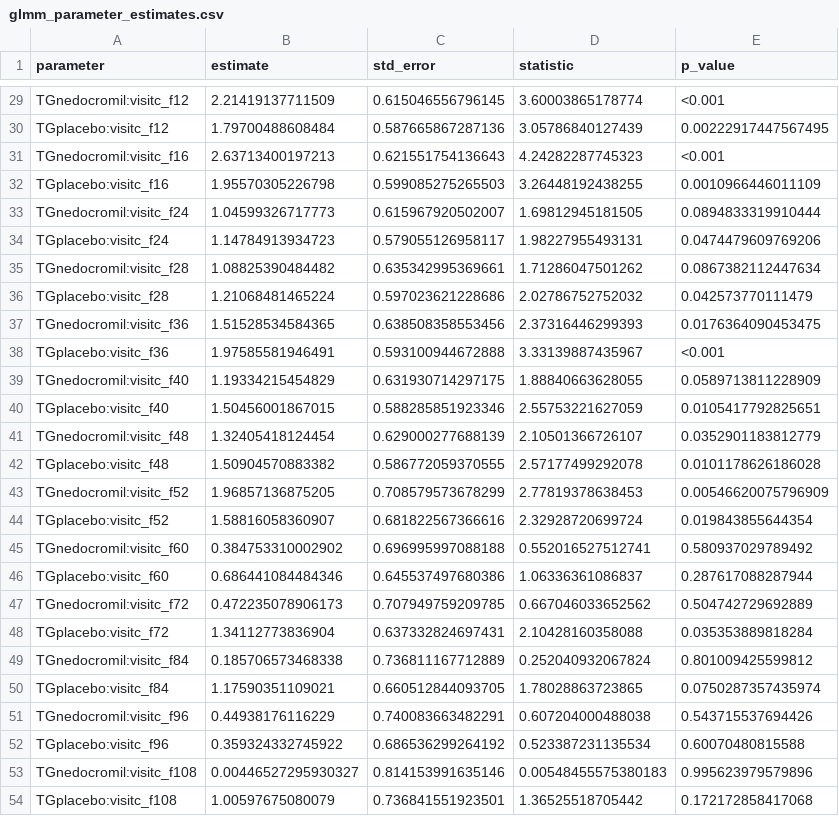
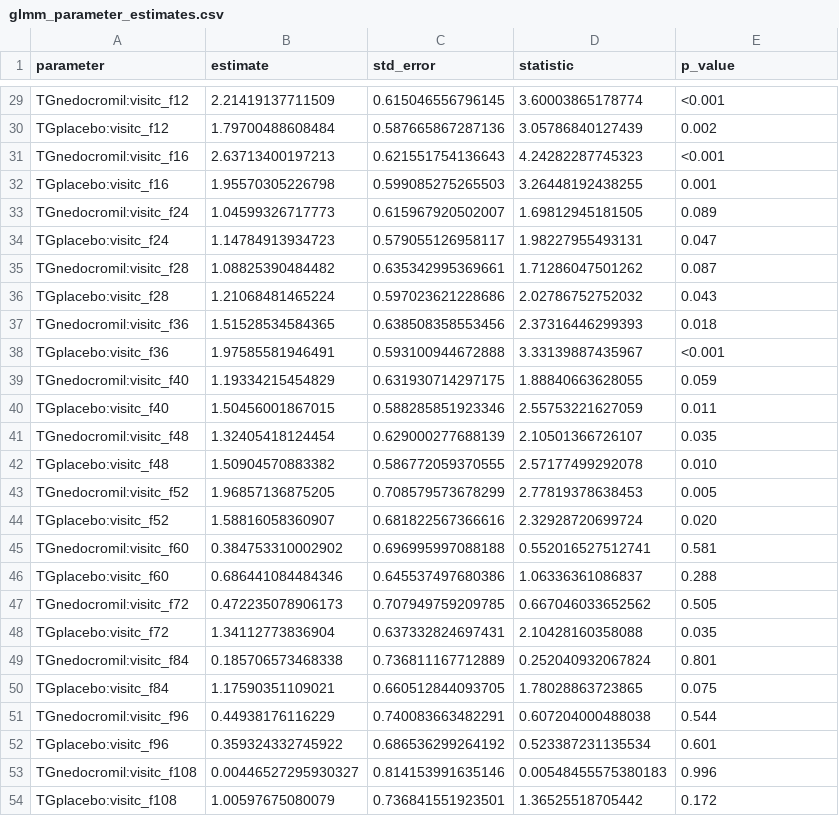
Before and after one commit to CHENGHAO-WANG/767_homework, a CSV file: hw7_code/output/glmm_parameter_estimates.csv, drawn as a sheet; only a part is shown, gaps mark what is left out; the diff covers the shown part only.

Commit message:
Round HW7 GLMM p-values

```diff
--- a/hw7_code/output/glmm_parameter_estimates.csv
+++ b/hw7_code/output/glmm_parameter_estimates.csv
@@ -29,26 +29,26 @@
 "TGnedocromil:visitc_f12",2.21419137711509,0.615046556796145,3.60003865178774,"<0.001"
-"TGplacebo:visitc_f12",1.79700488608484,0.587665867287136,3.05786840127439,"0.00222917447567495"
+"TGplacebo:visitc_f12",1.79700488608484,0.587665867287136,3.05786840127439,"0.002"
 "TGnedocromil:visitc_f16",2.63713400197213,0.621551754136643,4.24282287745323,"<0.001"
-"TGplacebo:visitc_f16",1.95570305226798,0.599085275265503,3.26448192438255,"0.0010966446011109"
-"TGnedocromil:visitc_f24",1.04599326717773,0.615967920502007,1.69812945181505,"0.0894833319910444"
-"TGplacebo:visitc_f24",1.14784913934723,0.579055126958117,1.98227955493131,"0.0474479609769206"
-"TGnedocromil:visitc_f28",1.08825390484482,0.635342995369661,1.71286047501262,"0.0867382112447634"
-"TGplacebo:visitc_f28",1.21068481465224,0.597023621228686,2.02786752752032,"0.042573770111479"
-"TGnedocromil:visitc_f36",1.51528534584365,0.638508358553456,2.37316446299393,"0.0176364090453475"
+"TGplacebo:visitc_f16",1.95570305226798,0.599085275265503,3.26448192438255,"0.001"
+"TGnedocromil:visitc_f24",1.04599326717773,0.615967920502007,1.69812945181505,"0.089"
+"TGplacebo:visitc_f24",1.14784913934723,0.579055126958117,1.98227955493131,"0.047"
+"TGnedocromil:visitc_f28",1.08825390484482,0.635342995369661,1.71286047501262,"0.087"
+"TGplacebo:visitc_f28",1.21068481465224,0.597023621228686,2.02786752752032,"0.043"
+"TGnedocromil:visitc_f36",1.51528534584365,0.638508358553456,2.37316446299393,"0.018"
 "TGplacebo:visitc_f36",1.97585581946491,0.593100944672888,3.33139887435967,"<0.001"
-"TGnedocromil:visitc_f40",1.19334215454829,0.631930714297175,1.88840663628055,"0.0589713811228909"
-"TGplacebo:visitc_f40",1.50456001867015,0.588285851923346,2.55753221627059,"0.0105417792825651"
-"TGnedocromil:visitc_f48",1.32405418124454,0.629000277688139,2.10501366726107,"0.0352901183812779"
-"TGplacebo:visitc_f48",1.50904570883382,0.586772059370555,2.57177499292078,"0.0101178626186028"
-"TGnedocromil:visitc_f52",1.96857136875205,0.708579573678299,2.77819378638453,"0.00546620075796909"
-"TGplacebo:visitc_f52",1.58816058360907,0.681822567366616,2.32928720699724,"0.019843855644354"
-"TGnedocromil:visitc_f60",0.384753310002902,0.696995997088188,0.552016527512741,"0.580937029789492"
-"TGplacebo:visitc_f60",0.686441084484346,0.645537497680386,1.06336361086837,"0.287617088287944"
-"TGnedocromil:visitc_f72",0.472235078906173,0.707949759209785,0.667046033652562,"0.504742729692889"
-"TGplacebo:visitc_f72",1.34112773836904,0.637332824697431,2.10428160358088,"0.035353889818284"
-"TGnedocromil:visitc_f84",0.185706573468338,0.736811167712889,0.252040932067824,"0.801009425599812"
-"TGplacebo:visitc_f84",1.17590351109021,0.660512844093705,1.78028863723865,"0.0750287357435974"
-"TGnedocromil:visitc_f96",0.44938176116229,0.740083663482291,0.607204000488038,"0.543715537694426"
-"TGplacebo:visitc_f96",0.359324332745922,0.686536299264192,0.523387231135534,"0.60070480815588"
-"TGnedocromil:visitc_f108",0.00446527295930327,0.814153991635146,0.00548455575380183,"0.995623979579896"
-"TGplacebo:visitc_f108",1.00597675080079,0.736841551923501,1.36525518705442,"0.172172858417068"
+"TGnedocromil:visitc_f40",1.19334215454829,0.631930714297175,1.88840663628055,"0.059"
+"TGplacebo:visitc_f40",1.50456001867015,0.588285851923346,2.55753221627059,"0.011"
+"TGnedocromil:visitc_f48",1.32405418124454,0.629000277688139,2.10501366726107,"0.035"
+"TGplacebo:visitc_f48",1.50904570883382,0.586772059370555,2.57177499292078,"0.010"
+"TGnedocromil:visitc_f52",1.96857136875205,0.708579573678299,2.77819378638453,"0.005"
+"TGplacebo:visitc_f52",1.58816058360907,0.681822567366616,2.32928720699724,"0.020"
+"TGnedocromil:visitc_f60",0.384753310002902,0.696995997088188,0.552016527512741,"0.581"
+"TGplacebo:visitc_f60",0.686441084484346,0.645537497680386,1.06336361086837,"0.288"
+"TGnedocromil:visitc_f72",0.472235078906173,0.707949759209785,0.667046033652562,"0.505"
+"TGplacebo:visitc_f72",1.34112773836904,0.637332824697431,2.10428160358088,"0.035"
+"TGnedocromil:visitc_f84",0.185706573468338,0.736811167712889,0.252040932067824,"0.801"
+"TGplacebo:visitc_f84",1.17590351109021,0.660512844093705,1.78028863723865,"0.075"
+"TGnedocromil:visitc_f96",0.44938176116229,0.740083663482291,0.607204000488038,"0.544"
+"TGplacebo:visitc_f96",0.359324332745922,0.686536299264192,0.523387231135534,"0.601"
+"TGnedocromil:visitc_f108",0.00446527295930327,0.814153991635146,0.00548455575380183,"0.996"
+"TGplacebo:visitc_f108",1.00597675080079,0.736841551923501,1.36525518705442,"0.172"
```
Also changed, not shown: 25 edited cells elsewhere in this file, 1 other file.
